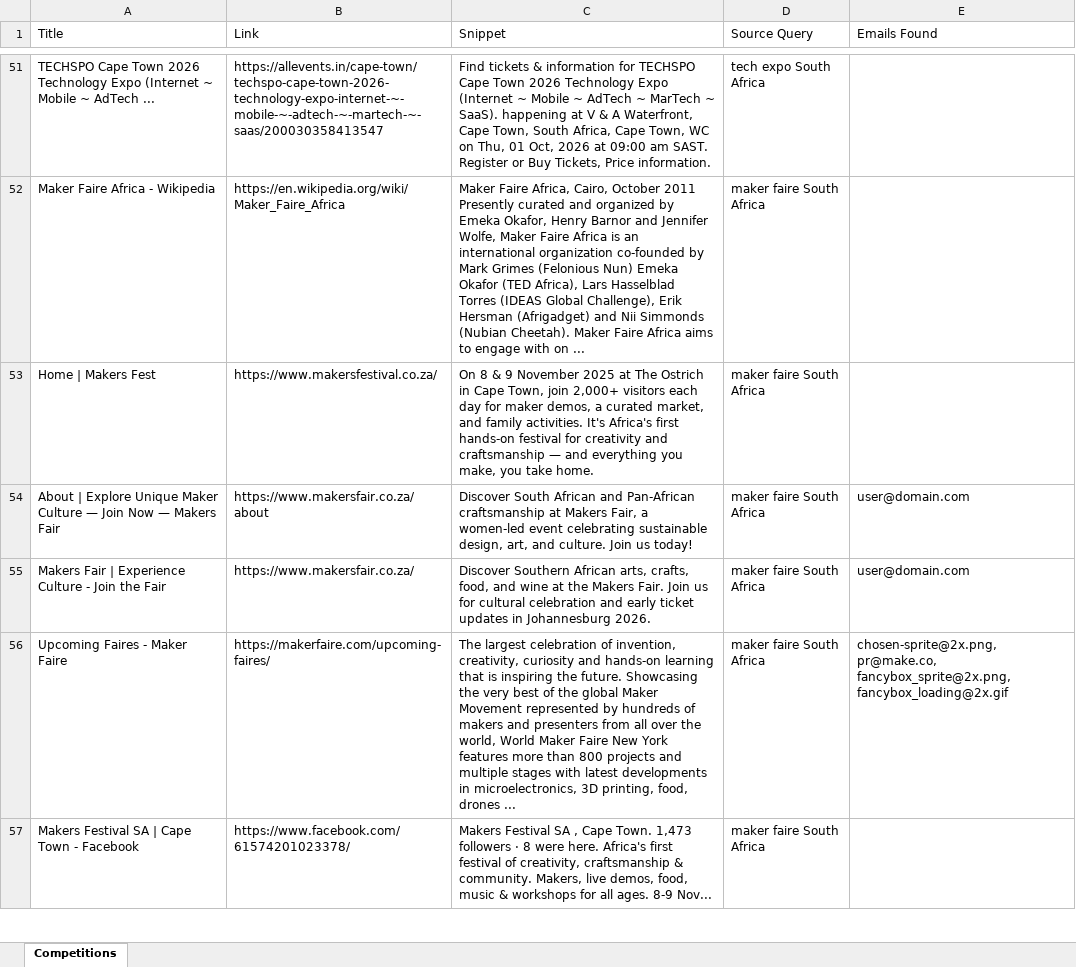
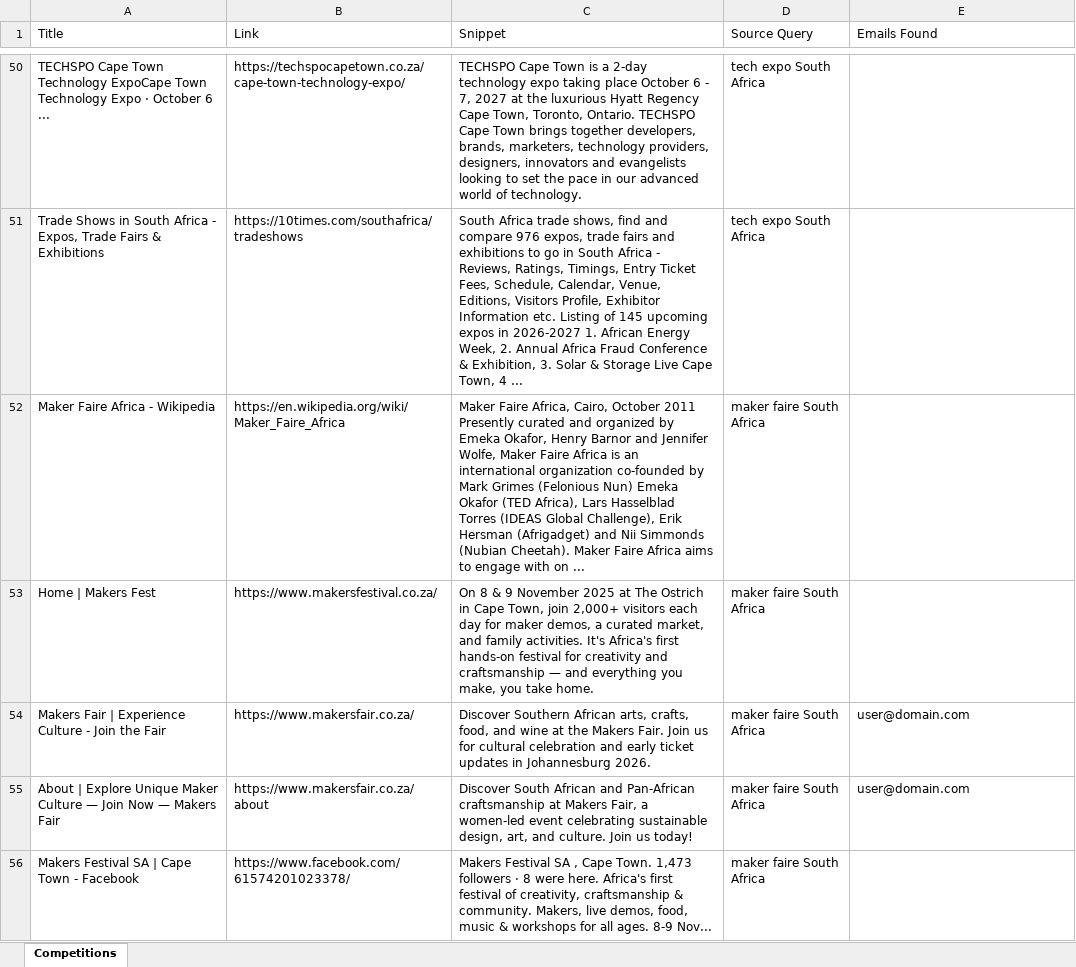
Before and after one commit to MareanaNsuku/CompetitionScraper, an Excel workbook: data/competitions_with_emails.xlsx, sheet Competitions, drawn as a sheet; only a part is shown, gaps mark what is left out; values as stored, in another font and other column widths than the file's, no borders; removed rows and columns are numbered as before the commit, all else as after; the diff covers the shown part only; the diff names each change by its address in the sheet, - before the commit and + after, or states it on an @@ line.

```diff
--- a/data/competitions_with_emails.xlsx (sheet Competitions)
+++ b/data/competitions_with_emails.xlsx (sheet Competitions)
-A50 (Title): …Cape Town 2026 Technology Expo (Internet ~ Mobile ~ AdTech ...
+A50 (Title): …Cape Town Technology ExpoCape Town Technology Expo · October 6 ...
-B50 (Link): https://allevents.in/cape-town/techspo-cape-town-2026-technology-expo-internet-~-mobile-~-adtech-~-martech-~-saas/200030358413547
+B50 (Link): https://techspocapetown.co.za/cape-town-technology-expo/
-C50 (Snippet): Find tickets & information for TECHSPO Cape Town 2026 Technology Expo (Internet ~ Mobile ~ AdTech ~ MarTech ~ SaaS). happening at V & A Waterfront, Cape Town, South Africa, Cape Town, WC on Thu, 01 Oct, 2026 at 09:00 am SAST. Register or Buy Tickets, Price information.
+C50 (Snippet): TECHSPO Cape Town is a 2-day technology expo taking place October 6 - 7, 2027 at the luxurious Hyatt Regency Cape Town, Toronto, Ontario. TECHSPO Cape Town brings together developers, brands, marketers, technology providers, designers, innovators and evangelists looking to set the pace in our advanced world of technology.
+row 51: Trade Shows in South Africa - Expos, Trade Fairs & Exhibitions | https://10times.com/southafrica/tradeshows | South Africa trade shows, find and compare 976 expos, trade fairs and exhibitions to go in South Africa - Reviews, Ratings, Timings, Entry Ticket Fees, Schedule, Calendar, Venue, Editions, Visitors Profile, Exhibitor Information etc. Listing of 145 upcoming expos in 2026-2027 1. African Energy Week, 2. Annual Africa Fraud Conference & Exhibition, 3. Solar & Storage Live Cape Town, 4 ... | tech expo South Africa
@@ row 55 moved to row 54: Makers Fair | Experience Culture - Join … @@
-row 56: Upcoming Faires - Maker Faire | https://makerfaire.com/upcoming-faires/ | The largest celebration of invention, creativity, curiosity and hands-on learning that is inspiring the future. Showcasing the very best of the global Maker Movement represented by hundreds of makers and presenters from all over the world, World Maker Faire New York features more than 800 projects and multiple stages with latest developments in microelectronics, 3D printing, food, drones ... | maker faire South Africa | chosen-sprite@2x.png, pr@make.co, fancybox_sprite@2x.png, fancybox_loading@2x.gif
```
Also changed, not shown: 22 added rows, 82 removed rows, 4 moved rows and 4 edited cells elsewhere in this sheet.
